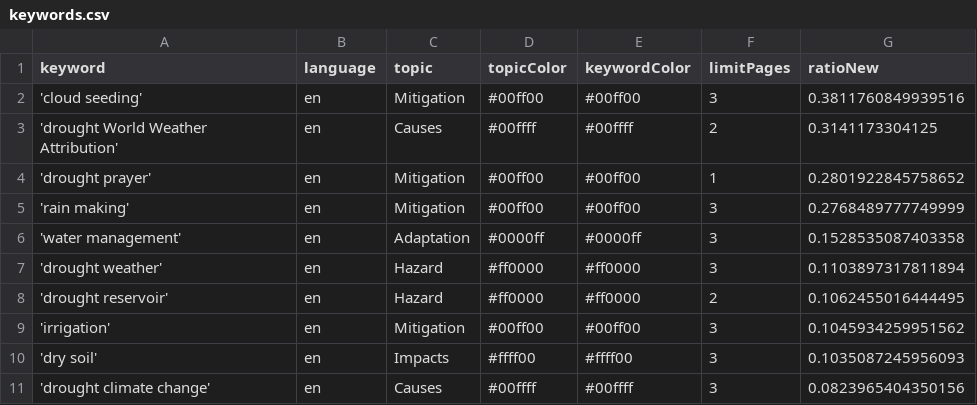
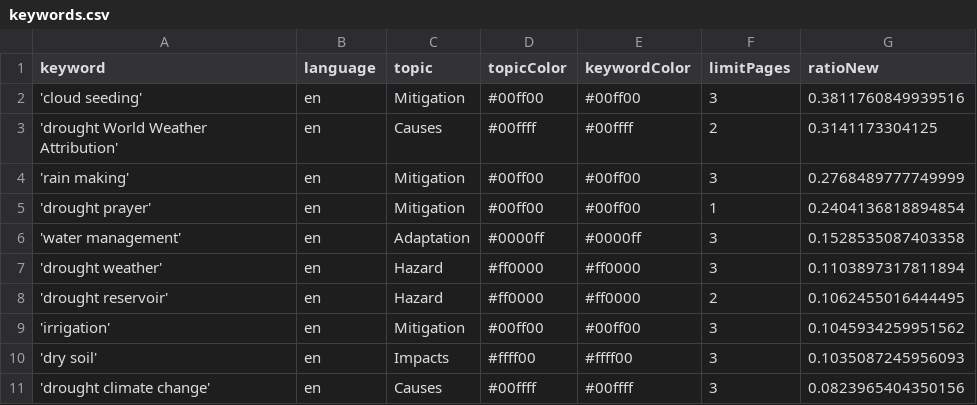
Before and after one commit to hb219-news/droughtIsComing, a CSV file: keywords.csv, drawn as a sheet; removed rows and columns are numbered as before the commit, all else as after; the diff names each change by its address in the sheet, - before the commit and + after, or states it on an @@ line.

Commit message:
Commit from GitHub Actions (harvest:0.0)

```diff
--- a/keywords.csv
+++ b/keywords.csv
-row 4: 'drought prayer' | en | Mitigation | #00ff00 | #00ff00 | 1 | 0.2801922845758652
+row 5: 'drought prayer' | en | Mitigation | #00ff00 | #00ff00 | 1 | 0.2404136818894854
```
